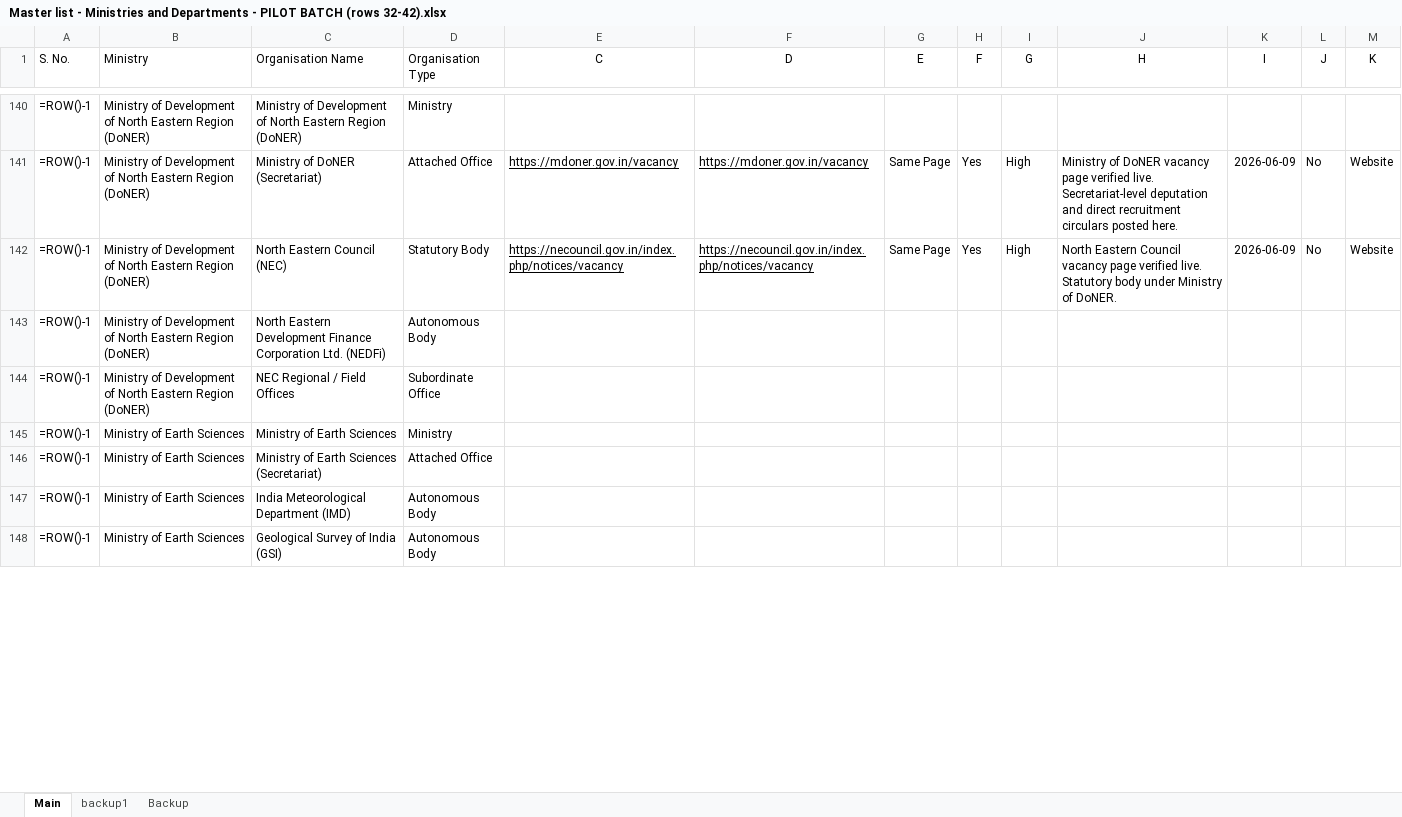
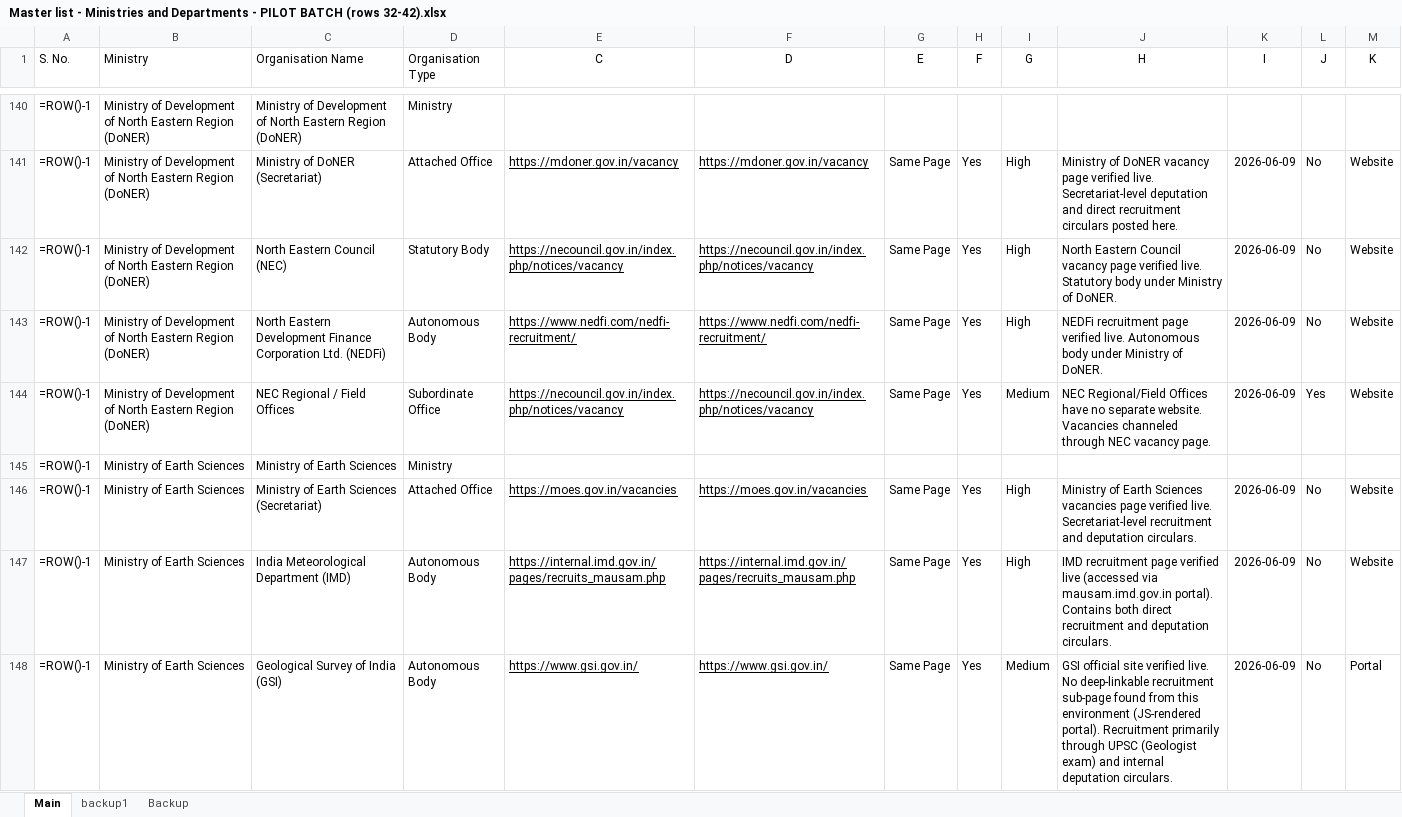
Before and after one commit to nitvivek/URL, an Excel workbook: Master list - Ministries and Departments - PILOT BATCH (rows 32-42).xlsx, sheet Main, drawn as a sheet; only a part is shown, gaps mark what is left out; values as stored, in another font and other column widths than the file's, no borders; formulas without a stored value are shown as written; the diff covers the shown part only; the diff names each change by its address in the sheet, - before the commit and + after, or states it on an @@ line.

Commit message:
Batch 4 (rows 143-192): DoNER, Earth Sciences, Education, MeitY, MoEFCC - all verified

```diff
--- a/Master list - Ministries and Departments - PILOT BATCH (rows 32-42).xlsx (sheet Main)
+++ b/Master list - Ministries and Departments - PILOT BATCH (rows 32-42).xlsx (sheet Main)
-E143 (C): (empty)
+E143 (C): https://www.nedfi.com/nedfi-recruitment/
-F143 (D): (empty)
+F143 (D): https://www.nedfi.com/nedfi-recruitment/
-G143:G144 (E): (empty)
+G143:G144 (E): Same Page
-H143:H144 (F): (empty)
+H143:H144 (F): Yes
-I143 (G): (empty)
+I143 (G): High
-J143 (H): (empty)
+J143 (H): NEDFi recruitment page verified live. Autonomous body under Ministry of DoNER.
-K143:K144 (I): (empty)
+K143:K144 (I): 2026-06-09
-L143 (J): (empty)
+L143 (J): No
-M143:M144 (K): (empty)
+M143:M144 (K): Website
-E144 (C): (empty)
+E144 (C): https://necouncil.gov.in/index.php/notices/vacancy
-F144 (D): (empty)
+F144 (D): https://necouncil.gov.in/index.php/notices/vacancy
-I144 (G): (empty)
+I144 (G): Medium
-J144 (H): (empty)
+J144 (H): NEC Regional/Field Offices have no separate website. Vacancies channeled through NEC vacancy page.
-L144 (J): (empty)
+L144 (J): Yes
-E146 (C): (empty)
+E146 (C): https://moes.gov.in/vacancies
-F146 (D): (empty)
+F146 (D): https://moes.gov.in/vacancies
-G146:G148 (E): (empty)
+G146:G148 (E): Same Page
-H146:H148 (F): (empty)
+H146:H148 (F): Yes
-I146:I147 (G): (empty)
+I146:I147 (G): High
-J146 (H): (empty)
+J146 (H): Ministry of Earth Sciences vacancies page verified live. Secretariat-level recruitment and deputation circulars.
-K146:K148 (I): (empty)
+K146:K148 (I): 2026-06-09
-L146:L148 (J): (empty)
+L146:L148 (J): No
-M146:M147 (K): (empty)
+M146:M147 (K): Website
-E147 (C): (empty)
+E147 (C): https://internal.imd.gov.in/pages/recruits_mausam.php
-F147 (D): (empty)
+F147 (D): https://internal.imd.gov.in/pages/recruits_mausam.php
-J147 (H): (empty)
+J147 (H): IMD recruitment page verified live (accessed via mausam.imd.gov.in portal). Contains both direct recruitment and deputation circulars.
-E148 (C): (empty)
+E148 (C): https://www.gsi.gov.in/
-F148 (D): (empty)
+F148 (D): https://www.gsi.gov.in/
-I148 (G): (empty)
+I148 (G): Medium
-J148 (H): (empty)
+J148 (H): GSI official site verified live. No deep-linkable recruitment sub-page found from this environment (JS-rendered portal). Recruitment primarily through UPSC (Geologist exam) and internal deputation circulars.
-M148 (K): (empty)
+M148 (K): Portal
```
Also changed, not shown: 369 edited cells elsewhere in this sheet.
